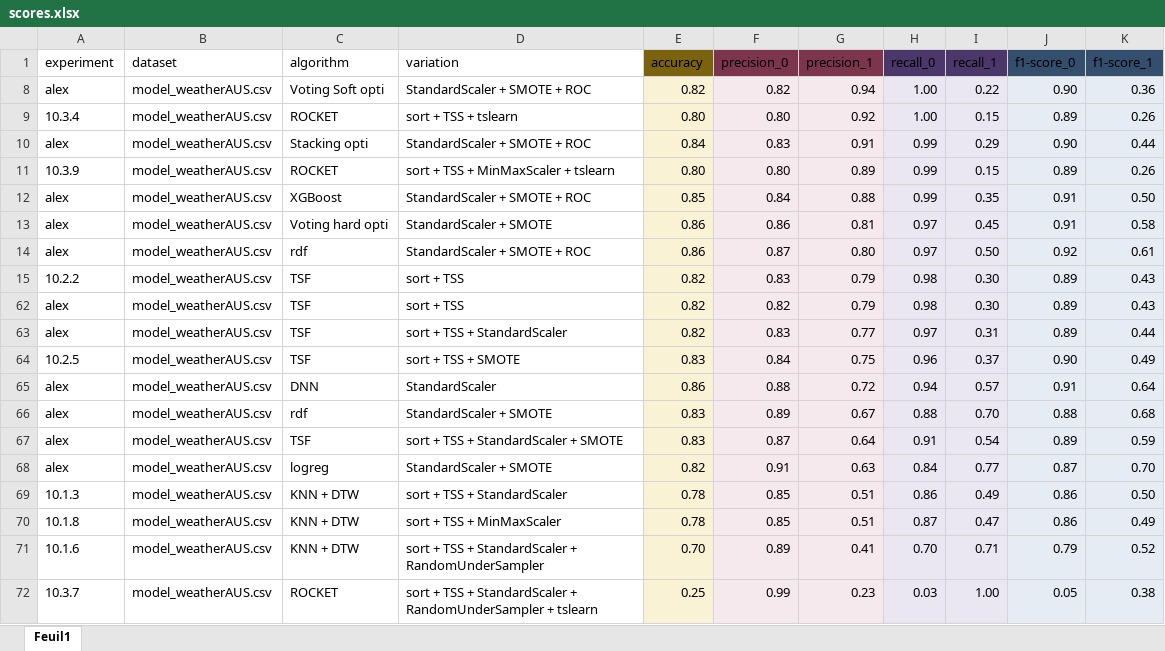
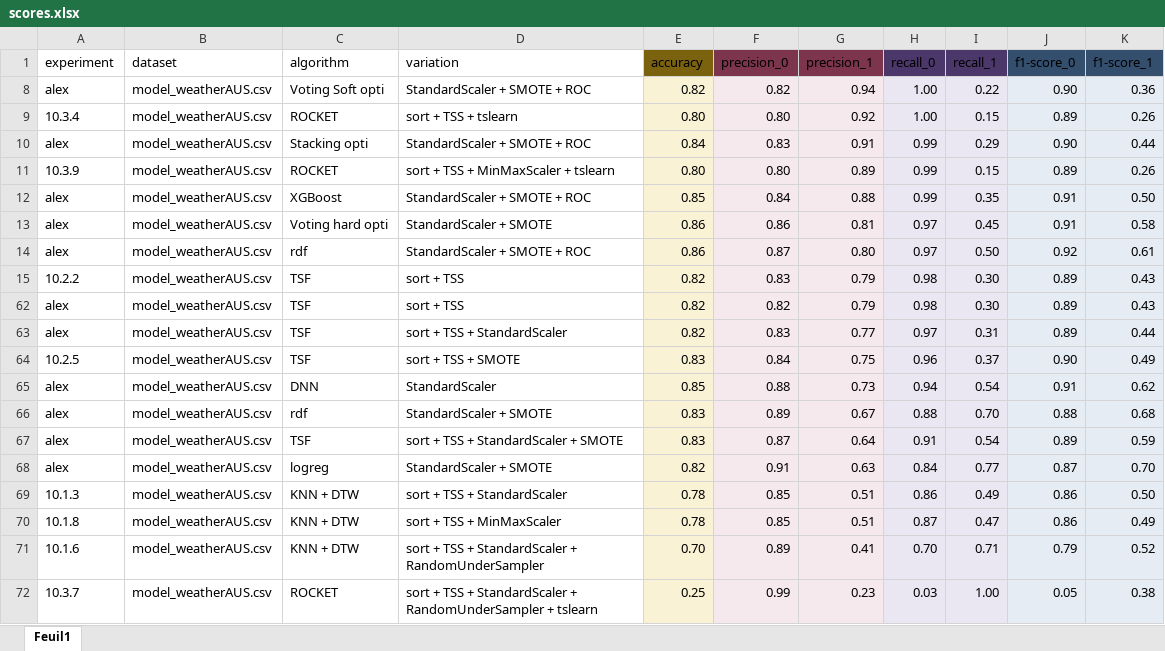
Before and after one commit to DataScientest-Studio/meteo_sep23bds, an Excel workbook: references/scores.xlsx, sheet Feuil1, drawn as a sheet; values as stored, in another font and other column widths than the file's, no borders; table styles not drawn; the diff names each change by its address in the sheet, - before the commit and + after, or states it on an @@ line.

Commit message:
Update scores.xlsx
modif scores dnn

```diff
--- a/references/scores.xlsx (sheet Feuil1)
+++ b/references/scores.xlsx (sheet Feuil1)
-E65 (accuracy): 0.86
+E65 (accuracy): 0.85
-G65 (precision_1): 0.72
+G65 (precision_1): 0.73
-I65 (recall_1): 0.57
+I65 (recall_1): 0.54
-K65 (f1-score_1): 0.64
+K65 (f1-score_1): 0.62
```
